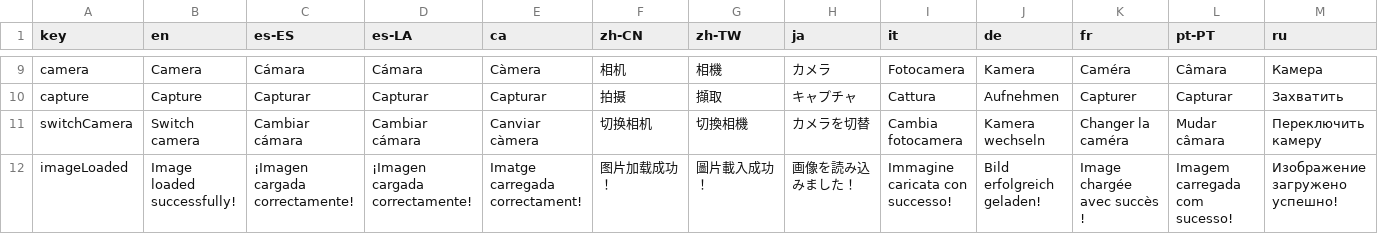
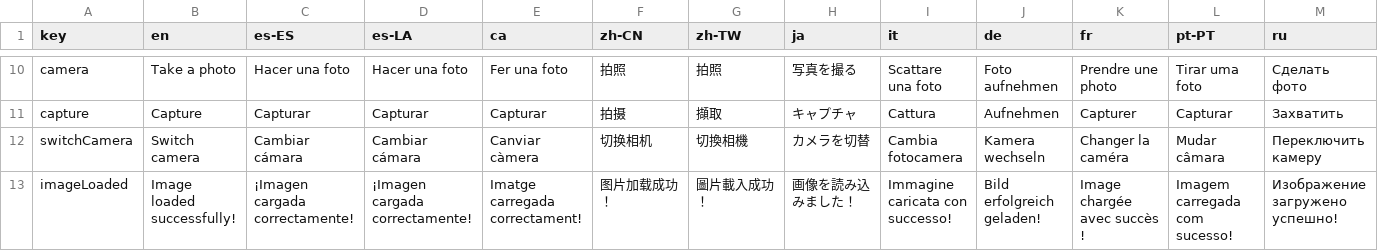
Before and after one commit to Anarkade/deliaxe-paint, a CSV file: src/locales/translationsImportImage.csv, drawn as a sheet; only a part is shown, gaps mark what is left out; addresses are those after the commit; the diff covers the shown part only; the diff names each change by its address in the sheet, - before the commit and + after, or states it on an @@ line.

```diff
--- a/src/locales/translationsImportImage.csv
+++ b/src/locales/translationsImportImage.csv
-B10 (en): Camera
+B10 (en): Take a photo
-C10 (es-ES): Cámara
+C10 (es-ES): Hacer una foto
-D10 (es-LA): Cámara
+D10 (es-LA): Hacer una foto
-E10 (ca): Càmera
+E10 (ca): Fer una foto
-F10 (zh-CN): 相机
+F10 (zh-CN): 拍照
-G10 (zh-TW): 相機
+G10 (zh-TW): 拍照
-H10 (ja): カメラ
+H10 (ja): 写真を撮る
-I10 (it): Fotocamera
+I10 (it): Scattare una foto
-J10 (de): Kamera
+J10 (de): Foto aufnehmen
-K10 (fr): Caméra
+K10 (fr): Prendre une photo
-L10 (pt-PT): Câmara
+L10 (pt-PT): Tirar uma foto
-M10 (ru): Камера
+M10 (ru): Сделать фото
```
Also changed, not shown: 1 added row and 48 edited cells elsewhere in this file.
